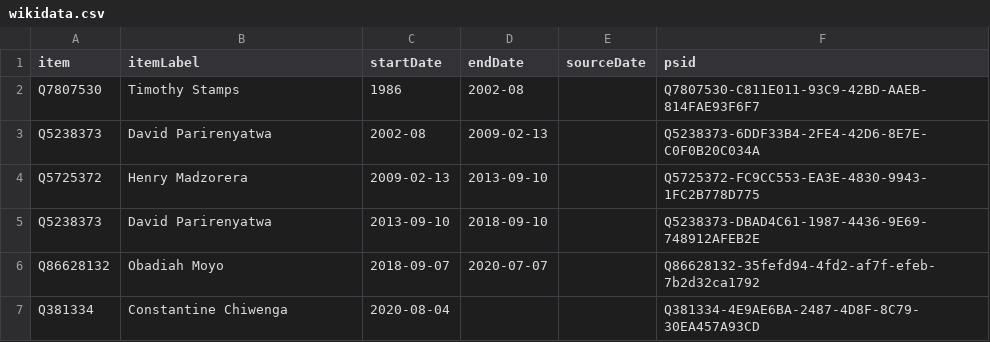
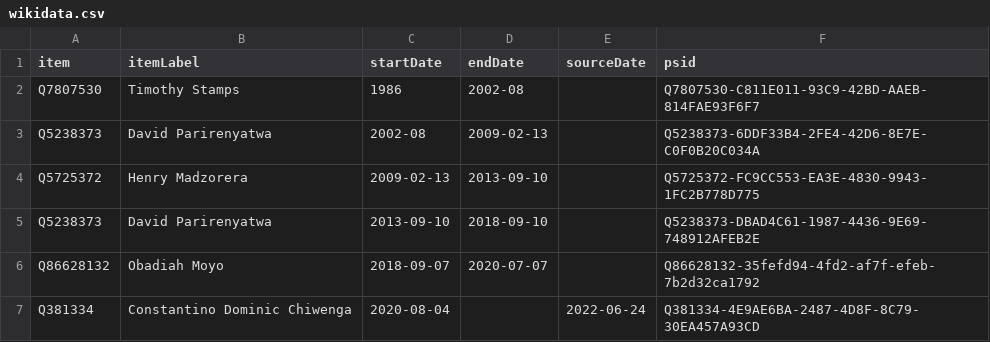
Before and after one commit to every-politician-scrapers/zimbabwe, a CSV file: sources/minister-health/wikidata.csv, drawn as a sheet.

Commit message:
Compare external sources to Wikidata

```diff
--- a/sources/minister-health/wikidata.csv
+++ b/sources/minister-health/wikidata.csv
@@ -6,2 +6,2 @@ Q5238373,David Parirenyatwa,2013-09-10,2018-09-10,,Q5238373-DBAD4C61-1987-4436-9
 Q86628132,Obadiah Moyo,2018-09-07,2020-07-07,,Q86628132-35fefd94-4fd2-af7f-efeb-7b2d32ca1792
-Q381334,Constantine Chiwenga,2020-08-04,,,Q381334-4E9AE6BA-2487-4D8F-8C79-30EA457A93CD
+Q381334,Constantino Dominic Chiwenga,2020-08-04,,2022-06-24,Q381334-4E9AE6BA-2487-4D8F-8C79-30EA457A93CD
```
Also changed, not shown: sources/enwiki/diff.csv, sources/enwiki/wikidata.csv, 5 other files.
